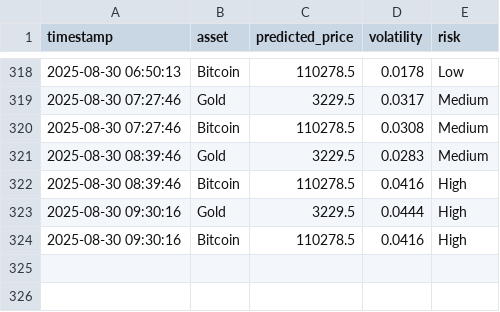
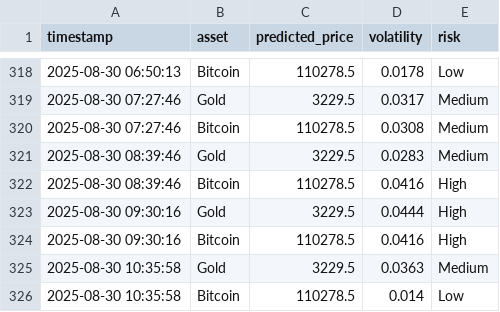
Before and after one commit to mehernsiri-cloud/gold-bitcoin-matrix, a CSV file: data/predictions_log.csv, drawn as a sheet; only a part is shown, gaps mark what is left out.

```diff
--- a/data/predictions_log.csv
+++ b/data/predictions_log.csv
@@ -324 +324,3 @@ timestamp,asset,predicted_price,volatility,risk
 2025-08-30 09:30:16,Bitcoin,110278.5,0.0416,High
+2025-08-30 10:35:58,Gold,3229.5,0.0363,Medium
+2025-08-30 10:35:58,Bitcoin,110278.5,0.014,Low
```
Also changed, not shown: data/actual_data.csv.
